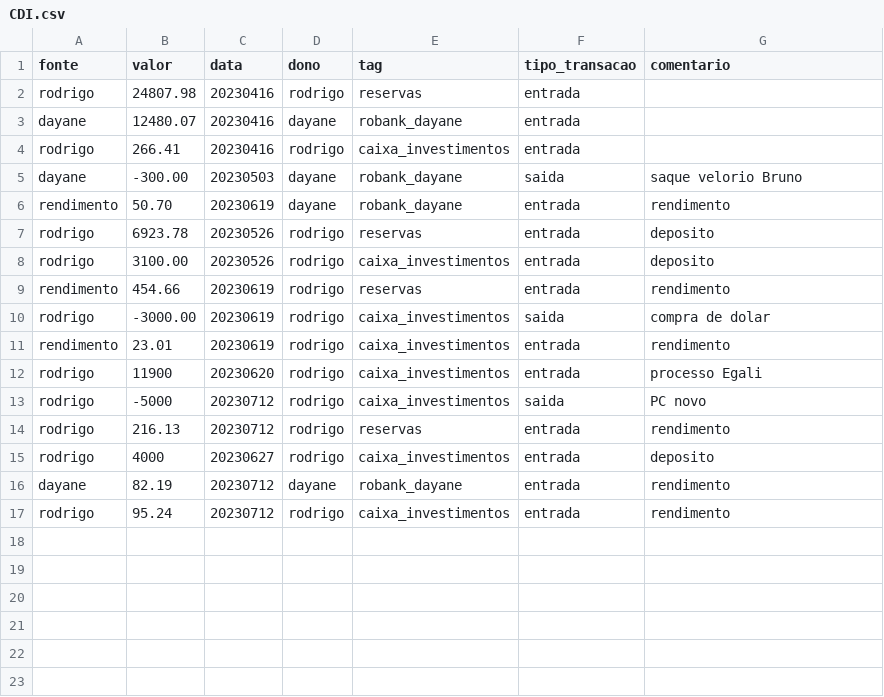
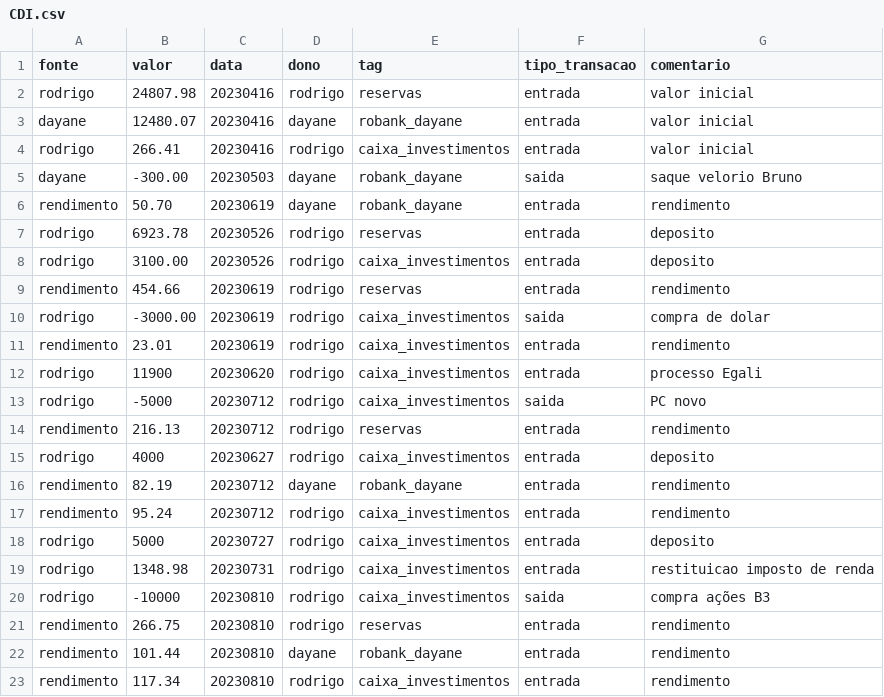
Before and after one commit to Rodrigosis/Dashboard, a CSV file: dashboard/CDI.csv, drawn as a sheet.

```diff
--- a/dashboard/CDI.csv
+++ b/dashboard/CDI.csv
@@ -1,5 +1,5 @@
 fonte,valor,data,dono,tag,tipo_transacao,comentario
-rodrigo,24807.98,20230416,rodrigo,reservas,entrada,
-dayane,12480.07,20230416,dayane,robank_dayane,entrada,
-rodrigo,266.41,20230416,rodrigo,caixa_investimentos,entrada,
+rodrigo,24807.98,20230416,rodrigo,reservas,entrada,valor inicial
+dayane,12480.07,20230416,dayane,robank_dayane,entrada,valor inicial
+rodrigo,266.41,20230416,rodrigo,caixa_investimentos,entrada,valor inicial
 dayane,-300.00,20230503,dayane,robank_dayane,saida,saque velorio Bruno
@@ -13,5 +13,11 @@ rodrigo,11900,20230620,rodrigo,caixa_investimentos,entrada,processo Egali
 rodrigo,-5000,20230712,rodrigo,caixa_investimentos,saida,PC novo
-rodrigo,216.13,20230712,rodrigo,reservas,entrada,rendimento
+rendimento,216.13,20230712,rodrigo,reservas,entrada,rendimento
 rodrigo,4000,20230627,rodrigo,caixa_investimentos,entrada,deposito
-dayane,82.19,20230712,dayane,robank_dayane,entrada,rendimento
-rodrigo,95.24,20230712,rodrigo,caixa_investimentos,entrada,rendimento
+rendimento,82.19,20230712,dayane,robank_dayane,entrada,rendimento
+rendimento,95.24,20230712,rodrigo,caixa_investimentos,entrada,rendimento
+rodrigo,5000,20230727,rodrigo,caixa_investimentos,entrada,deposito
+rodrigo,1348.98,20230731,rodrigo,caixa_investimentos,entrada,restituicao imposto de renda
+rodrigo,-10000,20230810,rodrigo,caixa_investimentos,saida,compra ações B3
+rendimento,266.75,20230810,rodrigo,reservas,entrada,rendimento
+rendimento,101.44,20230810,dayane,robank_dayane,entrada,rendimento
+rendimento,117.34,20230810,rodrigo,caixa_investimentos,entrada,rendimento
```
Also changed, not shown: 2 other files.
